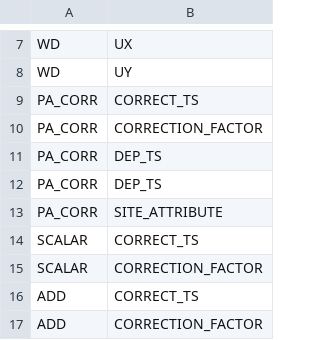
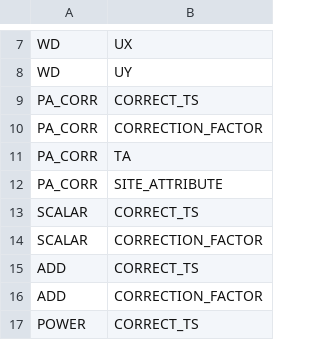
Before and after one commit to NERC-CEH/fdri-discovery, a CSV file: sample_data/src/CORRECTION_METHOD_PARAMS.csv, drawn as a sheet; only a part is shown, gaps mark what is left out; the shorter side is filled out with more unchanged rows.

```diff
--- a/sample_data/src/CORRECTION_METHOD_PARAMS.csv
+++ b/sample_data/src/CORRECTION_METHOD_PARAMS.csv
@@ -10,4 +10,3 @@ PA_CORR,CORRECT_TS
 PA_CORR,CORRECTION_FACTOR
-PA_CORR,DEP_TS
-PA_CORR,DEP_TS
+PA_CORR,TA
 PA_CORR,SITE_ATTRIBUTE
```
Also changed, not shown: sample_data/src/METHOD_PARAMS.csv, sample_data/src/PARAMS.csv, 3 other files.
